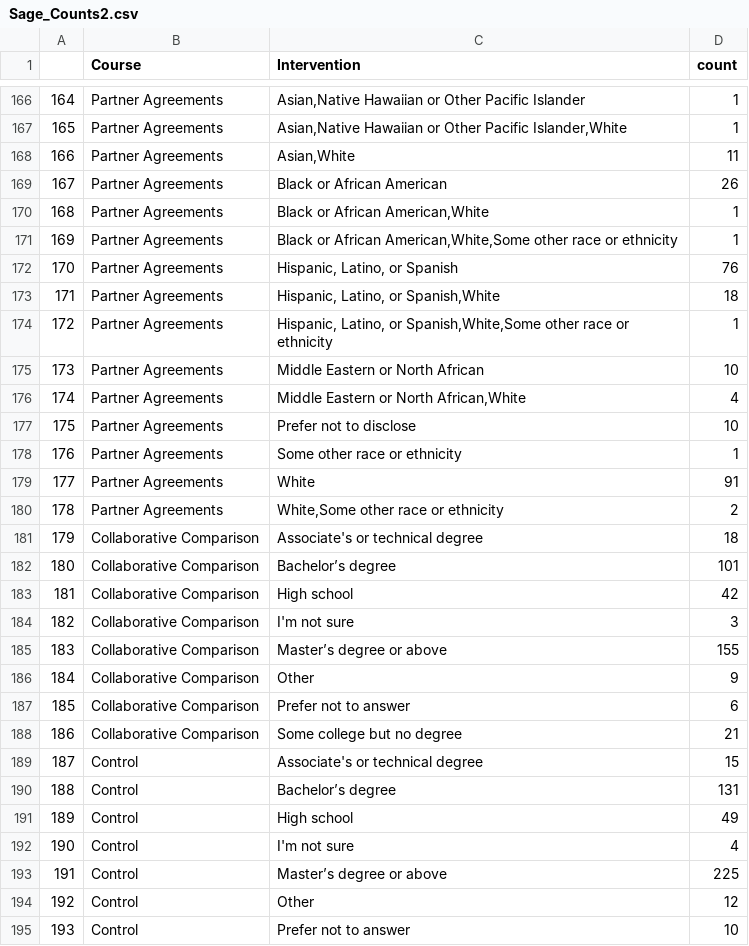
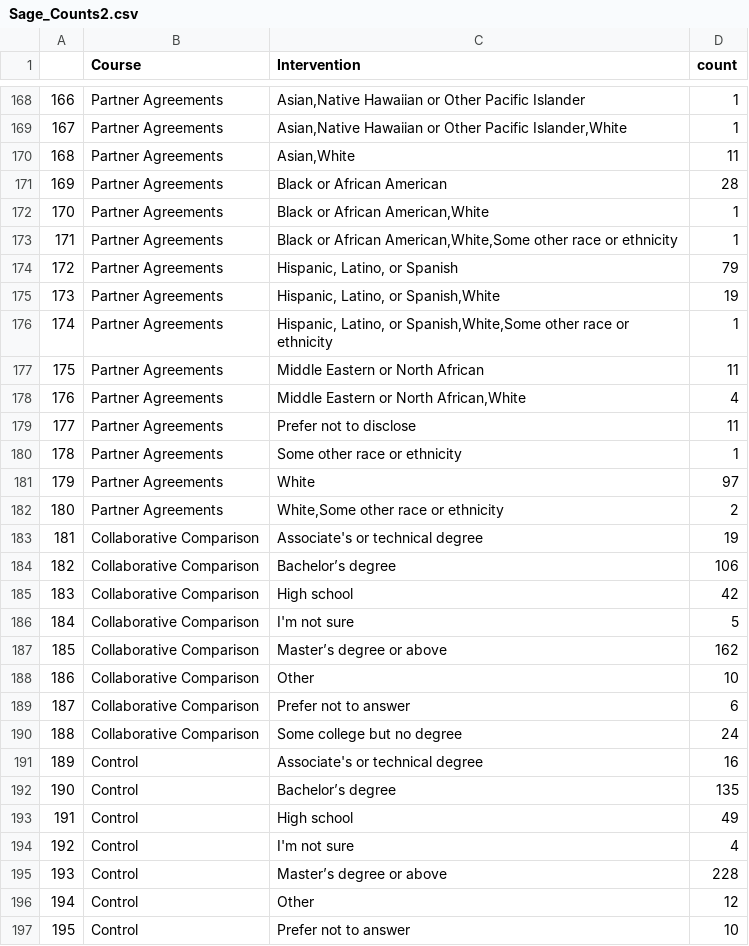
Before and after one commit to Pontigre/PER_analysis, a CSV file: ExportedFiles/Sage_Counts2.csv, drawn as a sheet; only a part is shown, gaps mark what is left out; addresses are those after the commit; the diff covers the shown part only; the diff names each change by its address in the sheet, - before the commit and + after, or states it on an @@ line.

```diff
--- a/ExportedFiles/Sage_Counts2.csv
+++ b/ExportedFiles/Sage_Counts2.csv
@@ column A renumbered from row 59 down @@
-D171 (count): 26
+D171 (count): 28
-D174 (count): 76
+D174 (count): 79
-D175 (count): 18
+D175 (count): 19
-D177 (count): 10
+D177 (count): 11
-D179 (count): 10
+D179 (count): 11
-D181 (count): 91
+D181 (count): 97
-D183 (count): 18
+D183 (count): 19
-D184 (count): 101
+D184 (count): 106
-D186 (count): 3
+D186 (count): 5
-D187 (count): 155
+D187 (count): 162
-D188 (count): 9
+D188 (count): 10
-D190 (count): 21
+D190 (count): 24
-D191 (count): 15
+D191 (count): 16
-D192 (count): 131
+D192 (count): 135
-D195 (count): 225
+D195 (count): 228
```
Also changed, not shown: 2 added rows and 64 edited cells elsewhere in this file, ExportedFiles/SAGE_CFA.csv, ExportedFiles/SAGE_CorrM.csv, 23 other files.
